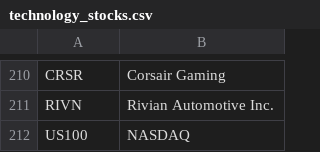
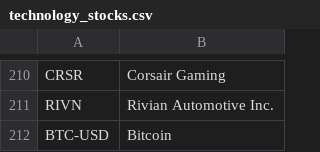
Before and after one commit to andrewkoji/StockMarket_Alerts, a CSV file: technology_stocks.csv, drawn as a sheet; only a part is shown, gaps mark what is left out; removed rows and columns are numbered as before the commit, all else as after; the diff names each change by its address in the sheet, - before the commit and + after, or states it on an @@ line.

```diff
--- a/technology_stocks.csv
+++ b/technology_stocks.csv
-row 212: US100 | NASDAQ
+row 212: BTC-USD | Bitcoin
```
Also changed, not shown: src/data/technology_stocks.csv, 1 other file.
